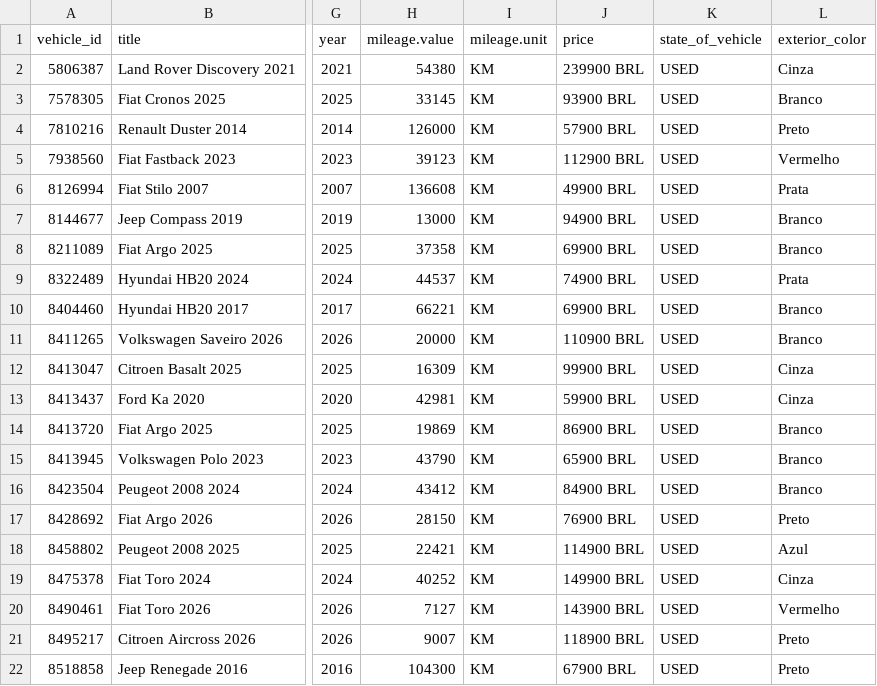
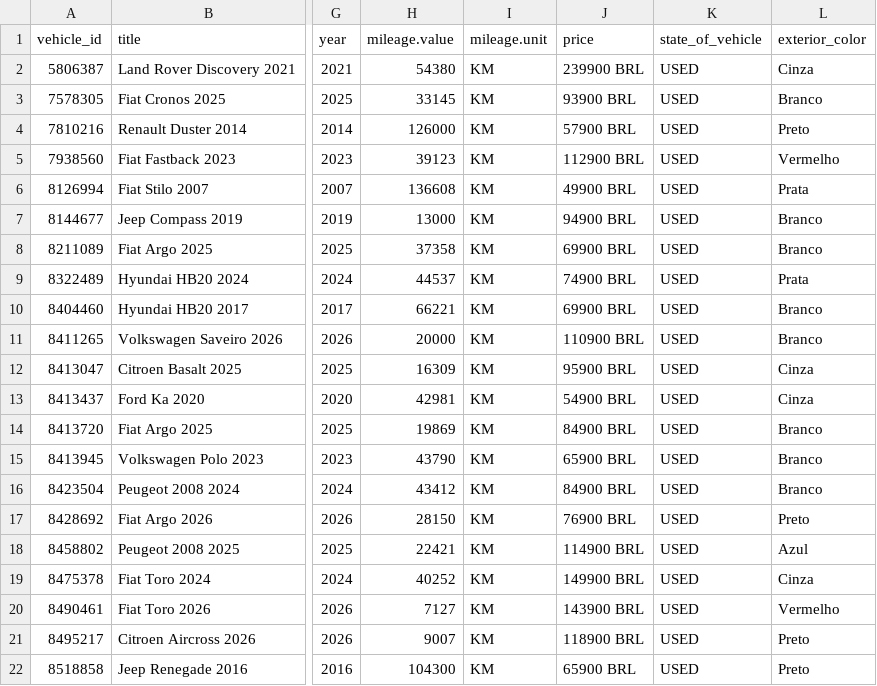
Before and after one commit to isaacroj96-bit/grid-site, a CSV file: dados/meta.csv, drawn as a sheet; only a part is shown, gaps mark what is left out; the diff names each change by its address in the sheet, - before the commit and + after, or states it on an @@ line.

Commit message:
estoque: 21 disponíveis, 0 em preparação · meta: 21

```diff
--- a/dados/meta.csv
+++ b/dados/meta.csv
-J12 (price): 99900 BRL
+J12 (price): 95900 BRL
-J13 (price): 59900 BRL
+J13 (price): 54900 BRL
-J14 (price): 86900 BRL
+J14 (price): 84900 BRL
-J22 (price): 67900 BRL
+J22 (price): 65900 BRL
```
